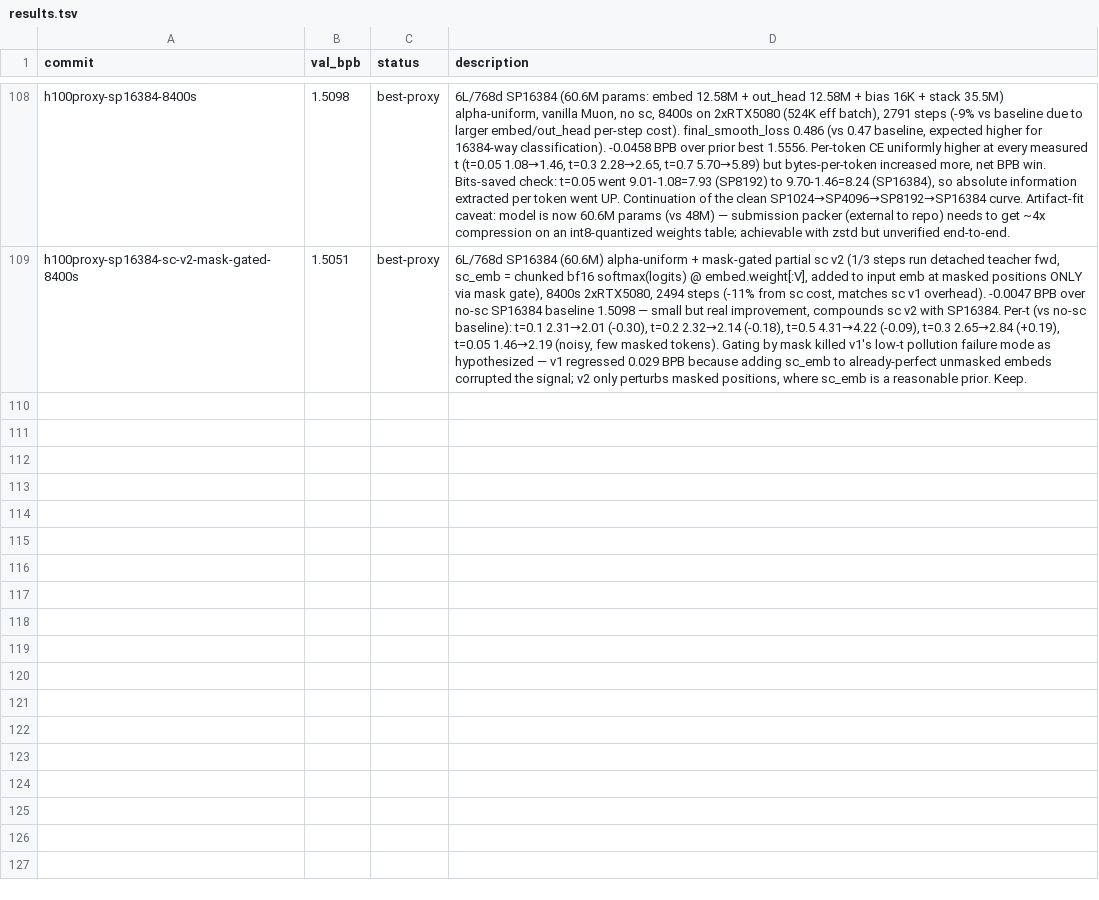
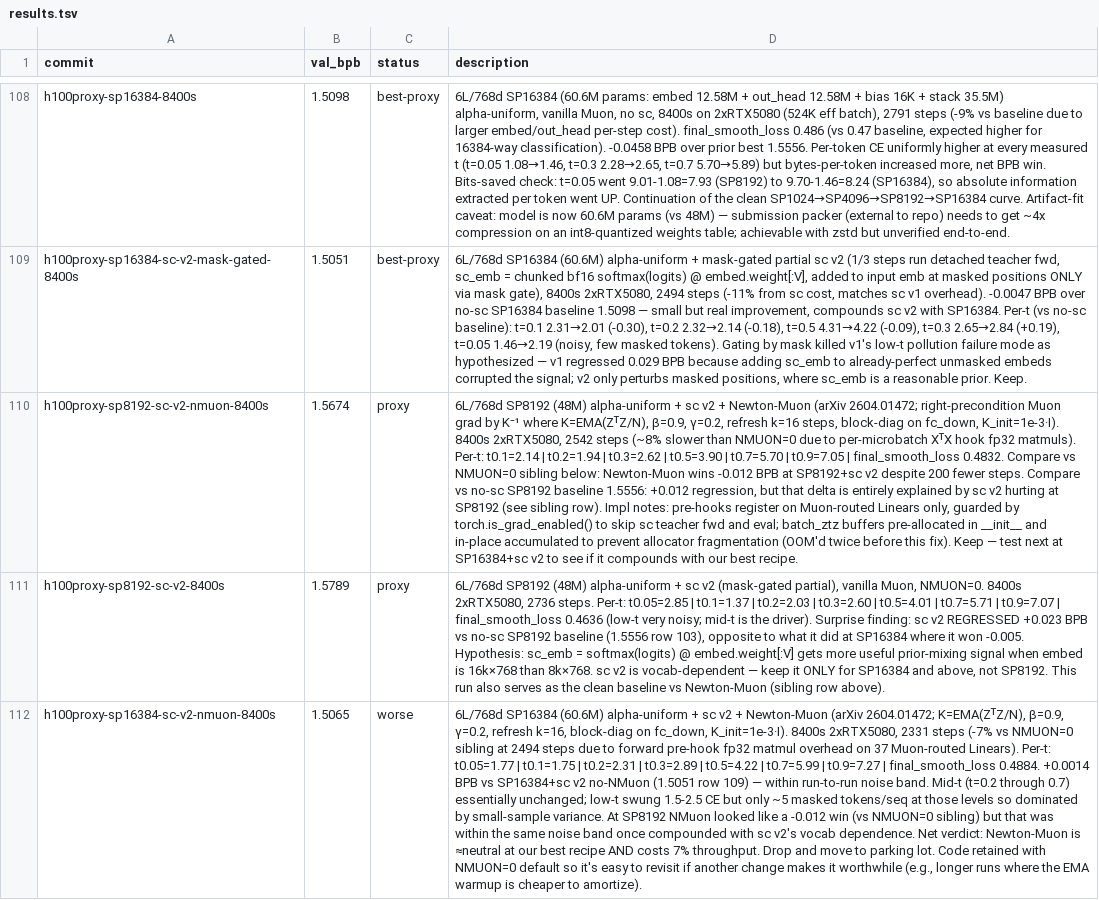
Before and after one commit to fredrikpaulin/parameter-golf, a TSV file: agent-data/experiments/diffusion/results.tsv, drawn as a sheet; only a part is shown, gaps mark what is left out; the diff names each change by its address in the sheet, - before the commit and + after, or states it on an @@ line.

Commit message:
New experiment

```diff
--- a/agent-data/experiments/diffusion/results.tsv
+++ b/agent-data/experiments/diffusion/results.tsv
+row 110: h100proxy-sp8192-sc-v2-nmuon-8400s | 1.5674 | proxy | 6L/768d SP8192 (48M) alpha-uniform + sc v2 + Newton-Muon (arXiv 2604.01472; right-precondition Muon grad by K⁻¹ where K=EMA(ZᵀZ/N), β=0.9, γ=0.2, refresh k=16 steps, block-diag on fc_down, K_init=1e-3·I). 8400s 2xRTX5080, 2542 steps (~8% slower than NMUON=0 due to per-microbatch XᵀX hook fp32 matmuls). Per-t: t0.1=2.14 | t0.2=1.94 | t0.3=2.62 | t0.5=3.90 | t0.7=5.70 | t0.9=7.05 | final_smooth_loss 0.4832. Compare vs NMUON=0 sibling below: Newton-Muon wins -0.012 BPB at SP8192+sc v2 despite 200 fewer steps. Compare vs no-sc SP8192 baseline 1.5556: +0.012 regression, but that delta is entirely explained by sc v2 hurting at SP8192 (see sibling row). Impl notes: pre-hooks register on Muon-routed Linears only, guarded by torch.is_grad_enabled() to skip sc teacher fwd and eval; batch_ztz buffers pre-allocated in __init__ and in-place accumulated to prevent allocator fragmentation (OOM'd twice before this fix). Keep — test next at SP16384+sc v2 to see if it compounds with our best recipe.
+row 111: h100proxy-sp8192-sc-v2-8400s | 1.5789 | proxy | 6L/768d SP8192 (48M) alpha-uniform + sc v2 (mask-gated partial), vanilla Muon, NMUON=0. 8400s 2xRTX5080, 2736 steps. Per-t: t0.05=2.85 | t0.1=1.37 | t0.2=2.03 | t0.3=2.60 | t0.5=4.01 | t0.7=5.71 | t0.9=7.07 | final_smooth_loss 0.4636 (low-t very noisy; mid-t is the driver). Surprise finding: sc v2 REGRESSED +0.023 BPB vs no-sc SP8192 baseline (1.5556 row 103), opposite to what it did at SP16384 where it won -0.005. Hypothesis: sc_emb = softmax(logits) @ embed.weight[:V] gets more useful prior-mixing signal when embed is 16k×768 than 8k×768. sc v2 is vocab-dependent — keep it ONLY for SP16384 and above, not SP8192. This run also serves as the clean baseline vs Newton-Muon (sibling row above).
+row 112: h100proxy-sp16384-sc-v2-nmuon-8400s | 1.5065 | worse | 6L/768d SP16384 (60.6M) alpha-uniform + sc v2 + Newton-Muon (arXiv 2604.01472; K=EMA(ZᵀZ/N), β=0.9, γ=0.2, refresh k=16, block-diag on fc_down, K_init=1e-3·I). 8400s 2xRTX5080, 2331 steps (-7% vs NMUON=0 sibling at 2494 steps due to forward pre-hook fp32 matmul overhead on 37 Muon-routed Linears). Per-t: t0.05=1.77 | t0.1=1.75 | t0.2=2.31 | t0.3=2.89 | t0.5=4.22 | t0.7=5.99 | t0.9=7.27 | final_smooth_loss 0.4884. +0.0014 BPB vs SP16384+sc v2 no-NMuon (1.5051 row 109) — within run-to-run noise band. Mid-t (t=0.2 through 0.7) essentially unchanged; low-t swung 1.5-2.5 CE but only ~5 masked tokens/seq at those levels so dominated by small-sample variance. At SP8192 NMuon looked like a -0.012 win (vs NMUON=0 sibling) but that was within the same noise band once compounded with sc v2's vocab dependence. Net verdict: Newton-Muon is ≈neutral at our best recipe AND costs 7% throughput. Drop and move to parking lot. Code retained with NMUON=0 default so it's easy to revisit if another change makes it worthwhile (e.g., longer runs where the EMA warmup is cheaper to amortize).
```
Also changed, not shown: 1 other file.
